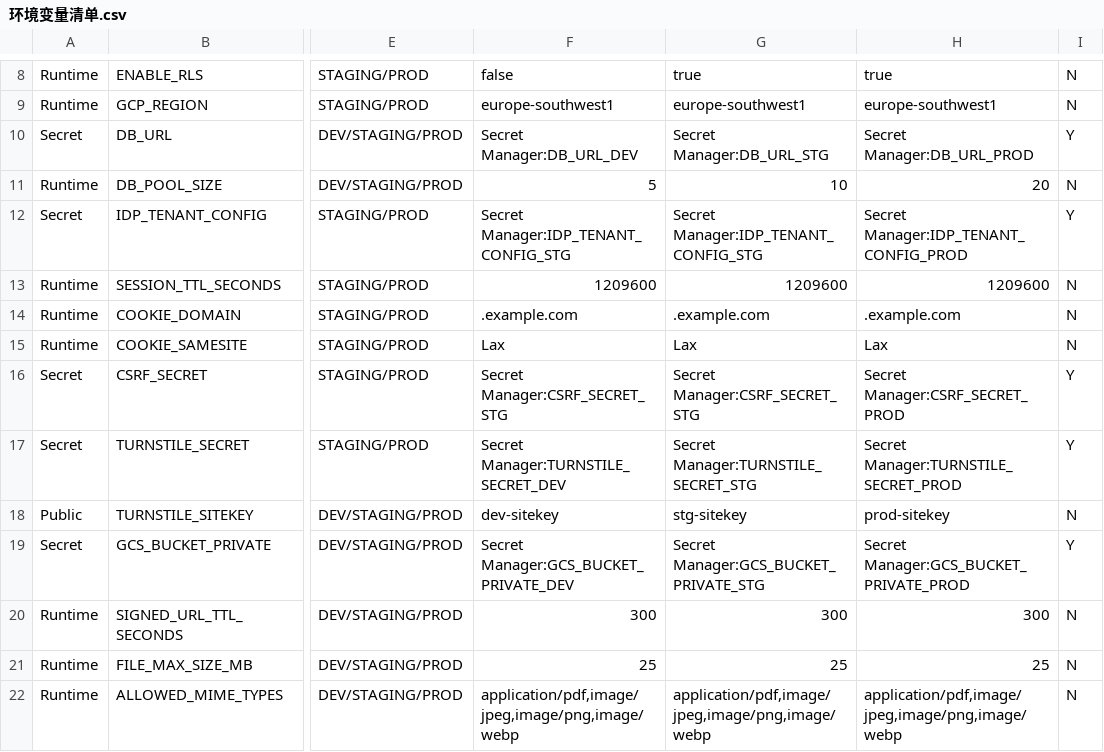
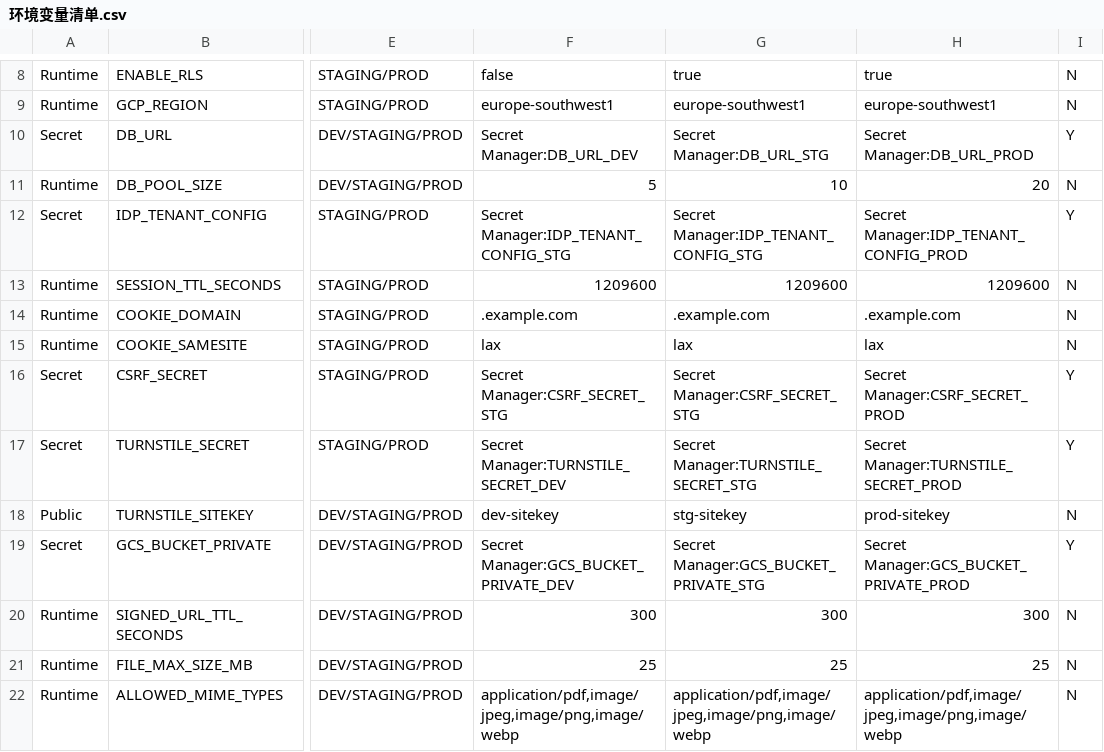
Before and after one commit to techaicasas-create/m1-gate1-monorepo-1225, a CSV file: docs/key_docs/环境变量清单.csv, drawn as a sheet; only a part is shown, gaps mark what is left out; the diff names each change by its address in the sheet, - before the commit and + after, or states it on an @@ line.

```diff
--- a/docs/key_docs/环境变量清单.csv
+++ b/docs/key_docs/环境变量清单.csv
-F15: Lax
+F15: lax
-G15: Lax
+G15: lax
-H15: Lax
+H15: lax
```
Also changed, not shown: 42 other files.
